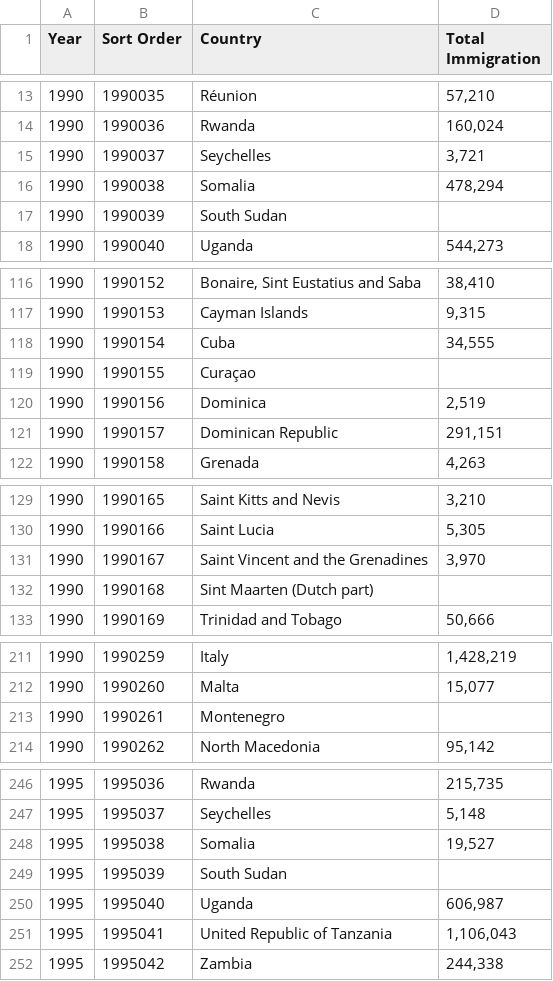
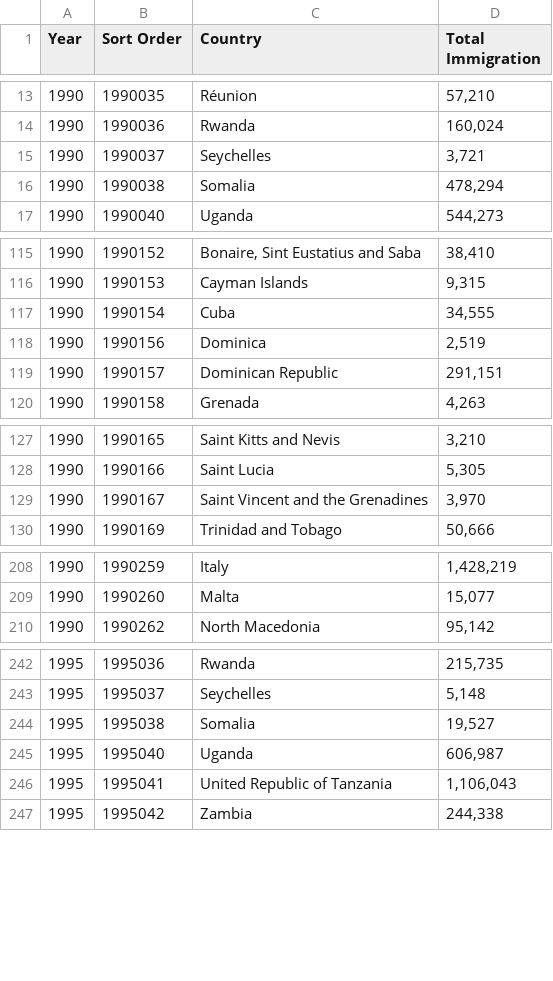
Before and after one commit to PavithS/FIT3179, a CSV file: Data/Total_Immigration_Year.csv, drawn as a sheet; only a part is shown, gaps mark what is left out; the diff covers the shown part only.

Commit message:
Add files via upload

```diff
--- a/Data/Total_Immigration_Year.csv
+++ b/Data/Total_Immigration_Year.csv
@@ -16,3 +16,2 @@
 1990,1990038,Somalia,"478,294"
-1990,1990039,South Sudan,
 1990,1990040,Uganda,"544,273"
@@ -118,3 +117,2 @@
 1990,1990154,Cuba,"34,555"
-1990,1990155,Curaçao,
 1990,1990156,Dominica,"2,519"
@@ -131,3 +129,2 @@
 1990,1990167,Saint Vincent and the Grenadines,"3,970"
-1990,1990168,Sint Maarten (Dutch part),
 1990,1990169,Trinidad and Tobago,"50,666"
@@ -212,3 +209,2 @@
 1990,1990260,Malta,"15,077"
-1990,1990261,Montenegro,
 1990,1990262,North Macedonia,"95,142"
@@ -248,3 +244,2 @@
 1995,1995038,Somalia,"19,527"
-1995,1995039,South Sudan,
 1995,1995040,Uganda,"606,987"
```
Also changed, not shown: 10 removed rows elsewhere in this file.
